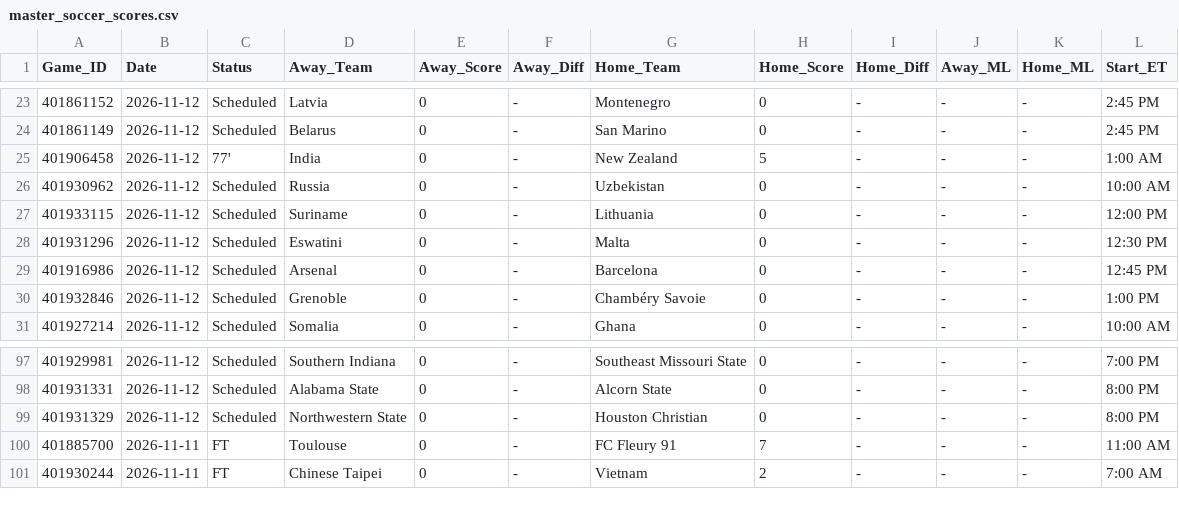
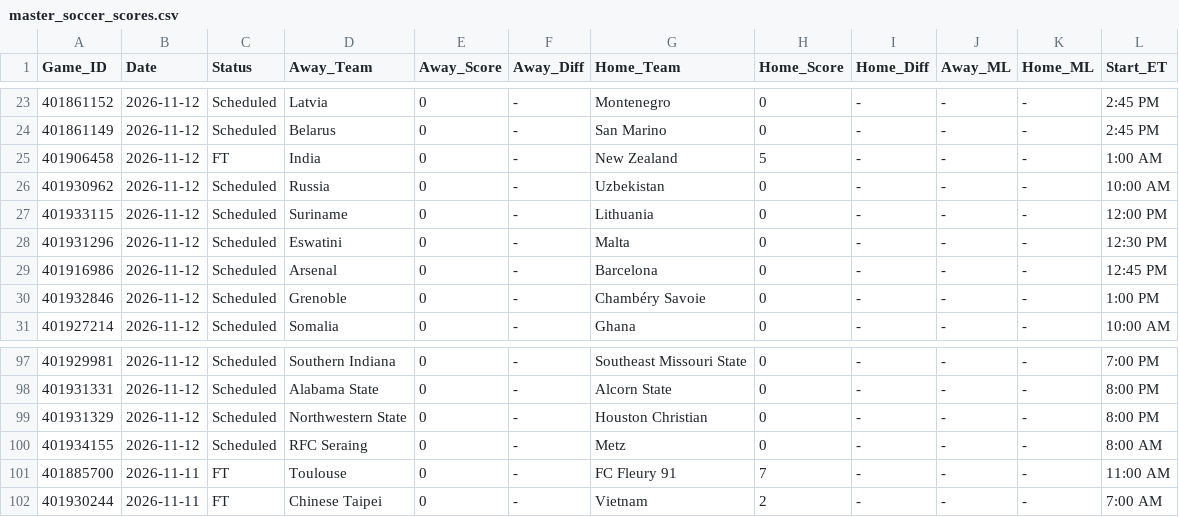
Before and after one commit to danreed001-droid/sport, a CSV file: data/raw/master_soccer_scores.csv, drawn as a sheet; only a part is shown, gaps mark what is left out.

```diff
--- a/data/raw/master_soccer_scores.csv
+++ b/data/raw/master_soccer_scores.csv
@@ -24,3 +24,3 @@ Game_ID,Date,Status,Away_Team,Away_Score,Away_Diff,Home_Team,Home_Score,Home_Dif
 401861149,2026-11-12,Scheduled,Belarus,0,-,San Marino,0,-,-,-,2:45 PM
-401906458,2026-11-12,77',India,0,-,New Zealand,5,-,-,-,1:00 AM
+401906458,2026-11-12,FT,India,0,-,New Zealand,5,-,-,-,1:00 AM
 401930962,2026-11-12,Scheduled,Russia,0,-,Uzbekistan,0,-,-,-,10:00 AM
@@ -99,2 +99,3 @@ Game_ID,Date,Status,Away_Team,Away_Score,Away_Diff,Home_Team,Home_Score,Home_Dif
 401931329,2026-11-12,Scheduled,Northwestern State,0,-,Houston Christian,0,-,-,-,8:00 PM
+401934155,2026-11-12,Scheduled,RFC Seraing,0,-,Metz,0,-,-,-,8:00 AM
 401885700,2026-11-11,FT,Toulouse,0,-,FC Fleury 91,7,-,-,-,11:00 AM
```
Also changed, not shown: 14 other files.
